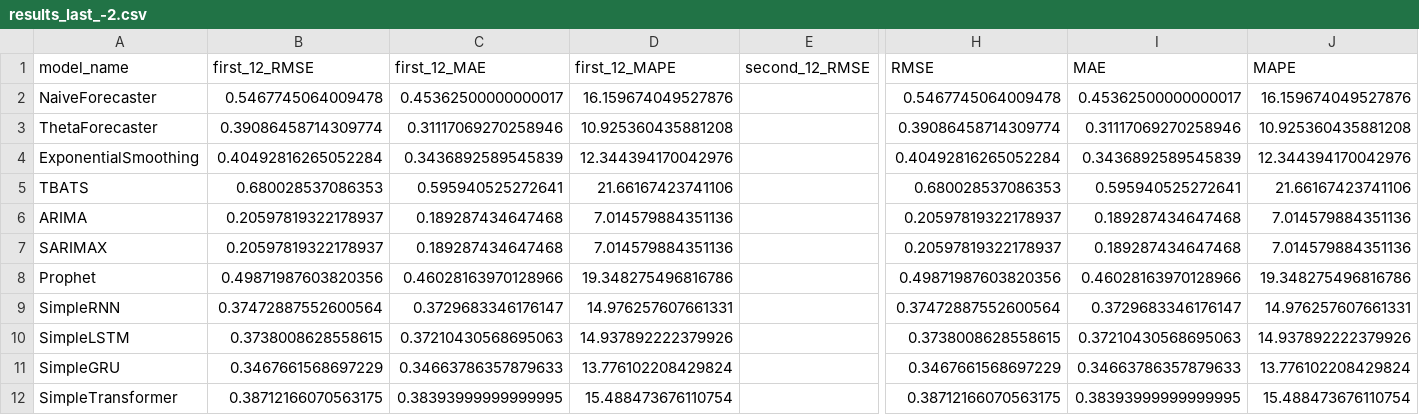
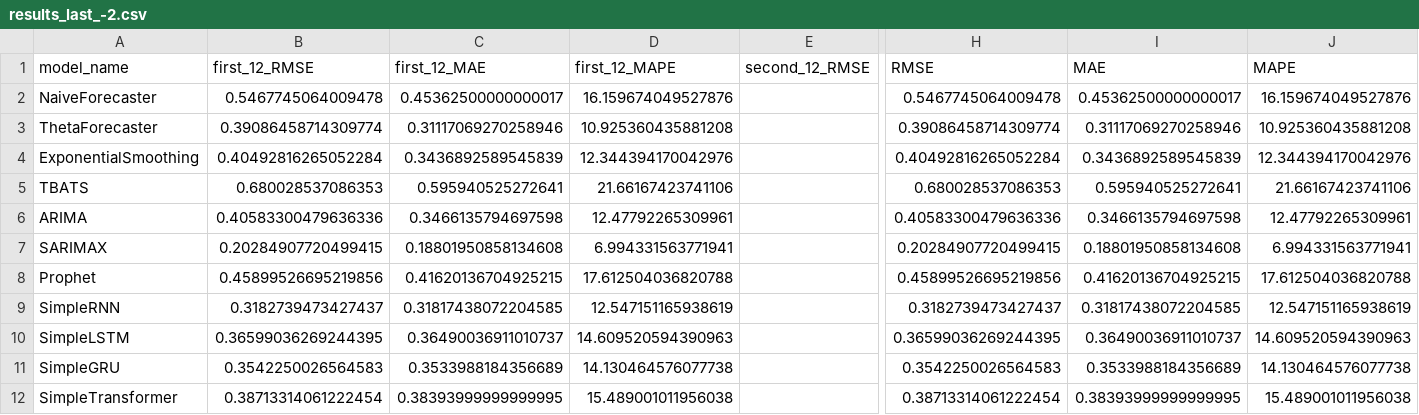
Before and after one commit to davidnarganes/ads, a CSV file: pics/results_last_-2.csv, drawn as a sheet; only a part is shown, gaps mark what is left out; the diff names each change by its address in the sheet, - before the commit and + after, or states it on an @@ line.

```diff
--- a/pics/results_last_-2.csv
+++ b/pics/results_last_-2.csv
-B6 (first_12_RMSE): 0.20597819322178937
+B6 (first_12_RMSE): 0.40583300479636336
-C6 (first_12_MAE): 0.189287434647468
+C6 (first_12_MAE): 0.3466135794697598
-D6 (first_12_MAPE): 7.014579884351136
+D6 (first_12_MAPE): 12.47792265309961
-H6 (RMSE): 0.20597819322178937
+H6 (RMSE): 0.40583300479636336
-I6 (MAE): 0.189287434647468
+I6 (MAE): 0.3466135794697598
-J6 (MAPE): 7.014579884351136
+J6 (MAPE): 12.47792265309961
-B7 (first_12_RMSE): 0.20597819322178937
+B7 (first_12_RMSE): 0.20284907720499415
-C7 (first_12_MAE): 0.189287434647468
+C7 (first_12_MAE): 0.18801950858134608
-D7 (first_12_MAPE): 7.014579884351136
+D7 (first_12_MAPE): 6.994331563771941
-H7 (RMSE): 0.20597819322178937
+H7 (RMSE): 0.20284907720499415
-I7 (MAE): 0.189287434647468
+I7 (MAE): 0.18801950858134608
-J7 (MAPE): 7.014579884351136
+J7 (MAPE): 6.994331563771941
-B8 (first_12_RMSE): 0.49871987603820356
+B8 (first_12_RMSE): 0.45899526695219856
-C8 (first_12_MAE): 0.46028163970128966
+C8 (first_12_MAE): 0.41620136704925215
-D8 (first_12_MAPE): 19.348275496816786
+D8 (first_12_MAPE): 17.612504036820788
-H8 (RMSE): 0.49871987603820356
+H8 (RMSE): 0.45899526695219856
-I8 (MAE): 0.46028163970128966
+I8 (MAE): 0.41620136704925215
-J8 (MAPE): 19.348275496816786
+J8 (MAPE): 17.612504036820788
-B9 (first_12_RMSE): 0.37472887552600564
+B9 (first_12_RMSE): 0.3182739473427437
-C9 (first_12_MAE): 0.3729683346176147
+C9 (first_12_MAE): 0.31817438072204585
-D9 (first_12_MAPE): 14.976257607661331
+D9 (first_12_MAPE): 12.547151165938619
-H9 (RMSE): 0.37472887552600564
+H9 (RMSE): 0.3182739473427437
-I9 (MAE): 0.3729683346176147
+I9 (MAE): 0.31817438072204585
-J9 (MAPE): 14.976257607661331
+J9 (MAPE): 12.547151165938619
-B10 (first_12_RMSE): 0.3738008628558615
+B10 (first_12_RMSE): 0.36599036269244395
-C10 (first_12_MAE): 0.37210430568695063
+C10 (first_12_MAE): 0.36490036911010737
-D10 (first_12_MAPE): 14.937892222379926
+D10 (first_12_MAPE): 14.609520594390963
-H10 (RMSE): 0.3738008628558615
+H10 (RMSE): 0.36599036269244395
-I10 (MAE): 0.37210430568695063
+I10 (MAE): 0.36490036911010737
-J10 (MAPE): 14.937892222379926
+J10 (MAPE): 14.609520594390963
-B11 (first_12_RMSE): 0.3467661568697229
+B11 (first_12_RMSE): 0.3542250026564583
-C11 (first_12_MAE): 0.34663786357879633
+C11 (first_12_MAE): 0.3533988184356689
-D11 (first_12_MAPE): 13.776102208429824
+D11 (first_12_MAPE): 14.130464576077738
-H11 (RMSE): 0.3467661568697229
+H11 (RMSE): 0.3542250026564583
-I11 (MAE): 0.34663786357879633
+I11 (MAE): 0.3533988184356689
-J11 (MAPE): 13.776102208429824
+J11 (MAPE): 14.130464576077738
-B12 (first_12_RMSE): 0.38712166070563175
+B12 (first_12_RMSE): 0.38713314061222454
-D12 (first_12_MAPE): 15.488473676110754
+D12 (first_12_MAPE): 15.489001011956038
-H12 (RMSE): 0.38712166070563175
+H12 (RMSE): 0.38713314061222454
-J12 (MAPE): 15.488473676110754
+J12 (MAPE): 15.489001011956038
```
Also changed, not shown: output/test.csv, pics/results_last_-14.csv, 8 other files.
